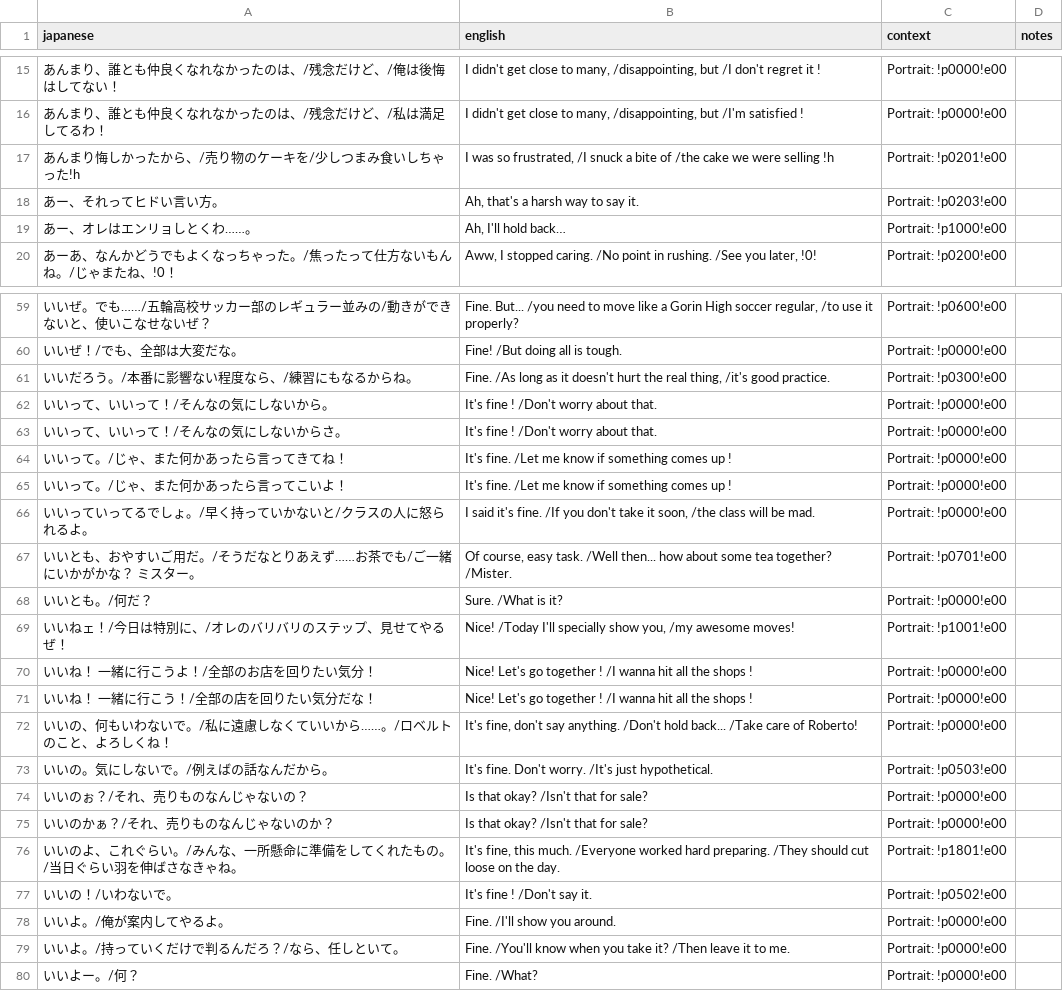
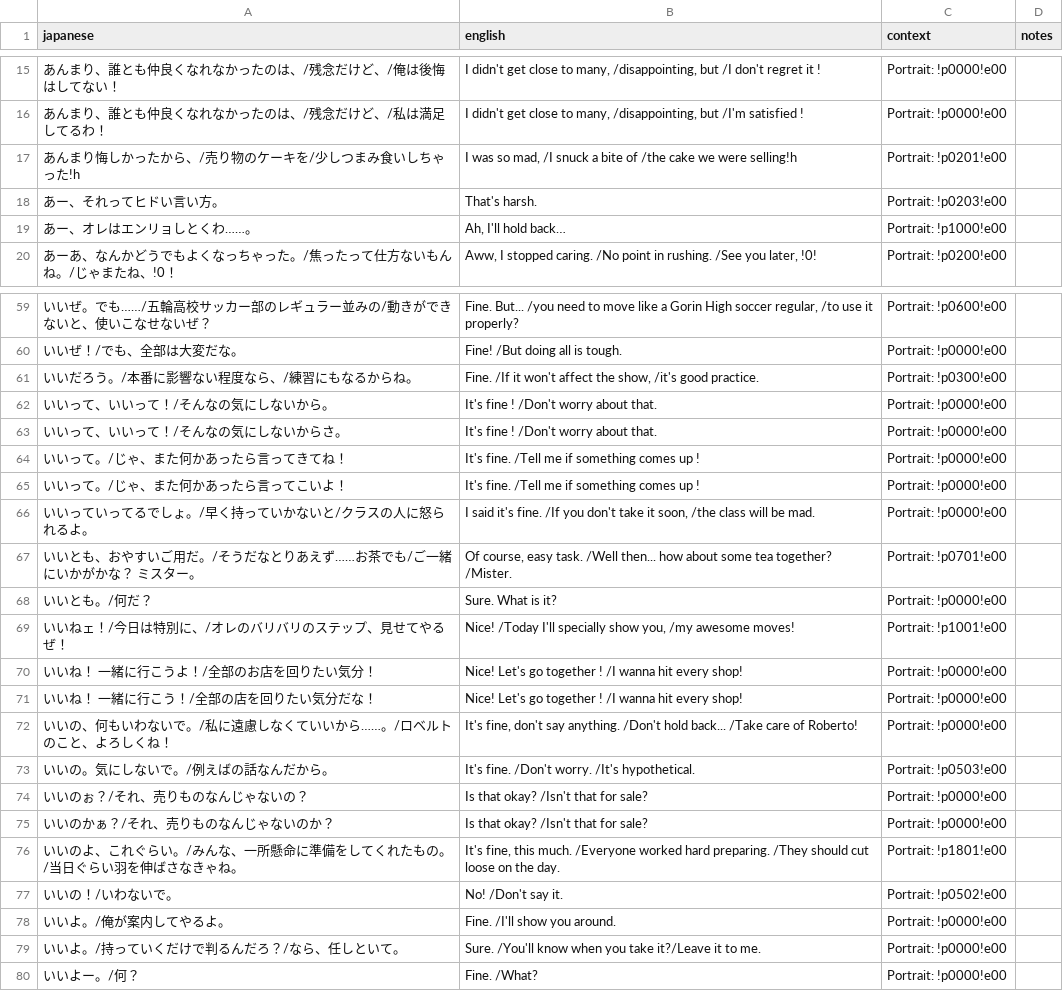
Before and after one commit to billymonks/nekketsu-nikki-eng, a CSV file: translations/mgdata_62_63_batches/mgdata_62_63_batch_016.csv, drawn as a sheet; only a part is shown, gaps mark what is left out; the diff covers the shown part only.

```diff
--- a/translations/mgdata_62_63_batches/mgdata_62_63_batch_016.csv
+++ b/translations/mgdata_62_63_batches/mgdata_62_63_batch_016.csv
@@ -16,4 +16,4 @@
 "あんまり、誰とも仲良くなれなかったのは、/残念だけど、/私は満足してるわ！","I didn't get close to many, /disappointing, but /I'm satisfied !","Portrait: !p0000!e00",""
-"あんまり悔しかったから、/売り物のケーキを/少しつまみ食いしちゃった!h","I was so frustrated,  /I snuck a bite of  /the cake we were selling  !h","Portrait: !p0201!e00",""
-"あー、それってヒドい言い方。","Ah, that's a harsh way to say it.","Portrait: !p0203!e00",""
+"あんまり悔しかったから、/売り物のケーキを/少しつまみ食いしちゃった!h","I was so mad, /I snuck a bite of  /the cake we were selling!h","Portrait: !p0201!e00",""
+"あー、それってヒドい言い方。","That's harsh.","Portrait: !p0203!e00",""
 "あー、オレはエンリョしとくわ……。","Ah, I'll hold back…","Portrait: !p1000!e00",""
@@ -60,15 +60,15 @@
 "いいぜ！/でも、全部は大変だな。","Fine! /But doing all is tough.","Portrait: !p0000!e00",""
-"いいだろう。/本番に影響ない程度なら、/練習にもなるからね。","Fine. /As long as it doesn't hurt the real thing, /it's good practice.","Portrait: !p0300!e00",""
+"いいだろう。/本番に影響ない程度なら、/練習にもなるからね。","Fine. /If it won't affect the show, /it's good practice.","Portrait: !p0300!e00",""
 "いいって、いいって！/そんなの気にしないから。","It's fine ! /Don't worry about that.","Portrait: !p0000!e00",""
 "いいって、いいって！/そんなの気にしないからさ。","It's fine ! /Don't worry about that.","Portrait: !p0000!e00",""
-"いいって。/じゃ、また何かあったら言ってきてね！","It's fine.  /Let me know if something comes up !","Portrait: !p0000!e00",""
-"いいって。/じゃ、また何かあったら言ってこいよ！","It's fine.  /Let me know if something comes up !","Portrait: !p0000!e00",""
+"いいって。/じゃ、また何かあったら言ってきてね！","It's fine.  /Tell me if something comes up !","Portrait: !p0000!e00",""
+"いいって。/じゃ、また何かあったら言ってこいよ！","It's fine.  /Tell me if something comes up !","Portrait: !p0000!e00",""
 "いいっていってるでしょ。/早く持っていかないと/クラスの人に怒られるよ。","I said it's fine. /If you don't take it soon, /the class will be mad.","Portrait: !p0000!e00",""
 "いいとも、おやすいご用だ。/そうだなとりあえず……お茶でも/ご一緒にいかがかな？　ミスター。","Of course, easy task. /Well then... how about some tea together?  /Mister.","Portrait: !p0701!e00",""
-"いいとも。/何だ？","Sure. /What is it?","Portrait: !p0000!e00",""
+"いいとも。/何だ？","Sure. What is it?","Portrait: !p0000!e00",""
 "いいねェ！/今日は特別に、/オレのバリバリのステップ、見せてやるぜ！","Nice! /Today I'll specially show you, /my awesome moves!","Portrait: !p1001!e00",""
-"いいね！　一緒に行こうよ！/全部のお店を回りたい気分！","Nice! Let's go together ! /I wanna hit all the shops !","Portrait: !p0000!e00",""
-"いいね！　一緒に行こう！/全部の店を回りたい気分だな！","Nice! Let's go together ! /I wanna hit all the shops !","Portrait: !p0000!e00",""
+"いいね！　一緒に行こうよ！/全部のお店を回りたい気分！","Nice! Let's go together ! /I wanna hit every shop!","Portrait: !p0000!e00",""
+"いいね！　一緒に行こう！/全部の店を回りたい気分だな！","Nice! Let's go together ! /I wanna hit every shop!","Portrait: !p0000!e00",""
 "いいの、何もいわないで。/私に遠慮しなくていいから……。/ロベルトのこと、よろしくね！","It's fine, don't say anything.  /Don't hold back... /Take care of Roberto!","Portrait: !p0000!e00",""
-"いいの。気にしないで。/例えばの話なんだから。","It's fine. Don't worry. /It's just hypothetical.","Portrait: !p0503!e00",""
+"いいの。気にしないで。/例えばの話なんだから。","It's fine.  /Don't worry. /It's hypothetical.","Portrait: !p0503!e00",""
 "いいのぉ？/それ、売りものなんじゃないの？","Is that okay? /Isn't that for sale?","Portrait: !p0000!e00",""
@@ -76,5 +76,5 @@
 "いいのよ、これぐらい。/みんな、一所懸命に準備をしてくれたもの。/当日ぐらい羽を伸ばさなきゃね。","It's fine, this much. /Everyone worked hard preparing.  /They should cut loose on the day.","Portrait: !p1801!e00",""
-"いいの！/いわないで。","It's fine ! /Don't say it.","Portrait: !p0502!e00",""
+"いいの！/いわないで。","No! /Don't say it.","Portrait: !p0502!e00",""
 "いいよ。/俺が案内してやるよ。","Fine. /I'll show you around.","Portrait: !p0000!e00",""
-"いいよ。/持っていくだけで判るんだろ？/なら、任しといて。","Fine. /You'll know when you take it?  /Then leave it to me.","Portrait: !p0000!e00",""
+"いいよ。/持っていくだけで判るんだろ？/なら、任しといて。","Sure. /You'll know when you take it?/Leave it to me.","Portrait: !p0000!e00",""
 "いいよー。/何？","Fine. /What?","Portrait: !p0000!e00",""
```
Also changed, not shown: 14 edited cells elsewhere in this file, translations/mgdata_62_63_batches/mgdata_62_63_batch_014.csv, translations/mgdata_62_63_batches/mgdata_62_63_batch_015.csv, 9 other files.
